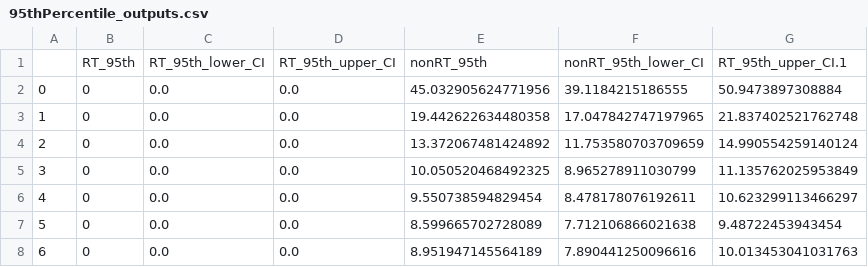
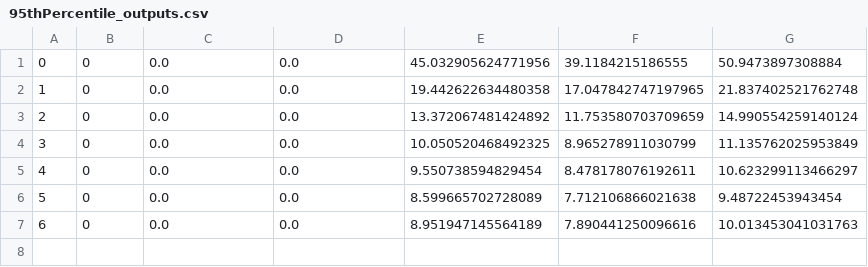
Before and after one commit to justin830827/IoT-Analytics, a CSV file: Simulation Task 3/data_output/95thPercentile_outputs.csv (was Simulation Task 3/95thPercentile_outputs.csv), drawn as a sheet.

```diff
--- a/Simulation Task 3/95thPercentile_outputs.csv
+++ b/Simulation Task 3/data_output/95thPercentile_outputs.csv
@@ -1,2 +1 @@
-,RT_95th,RT_95th_lower_CI,RT_95th_upper_CI,nonRT_95th,nonRT_95th_lower_CI,RT_95th_upper_CI.1
 0,0,0.0,0.0,45.032905624771956,39.1184215186555,50.9473897308884
```
Also changed, not shown: Simulation Task 3/data_output/mean_outputs.csv, 6 other files.
